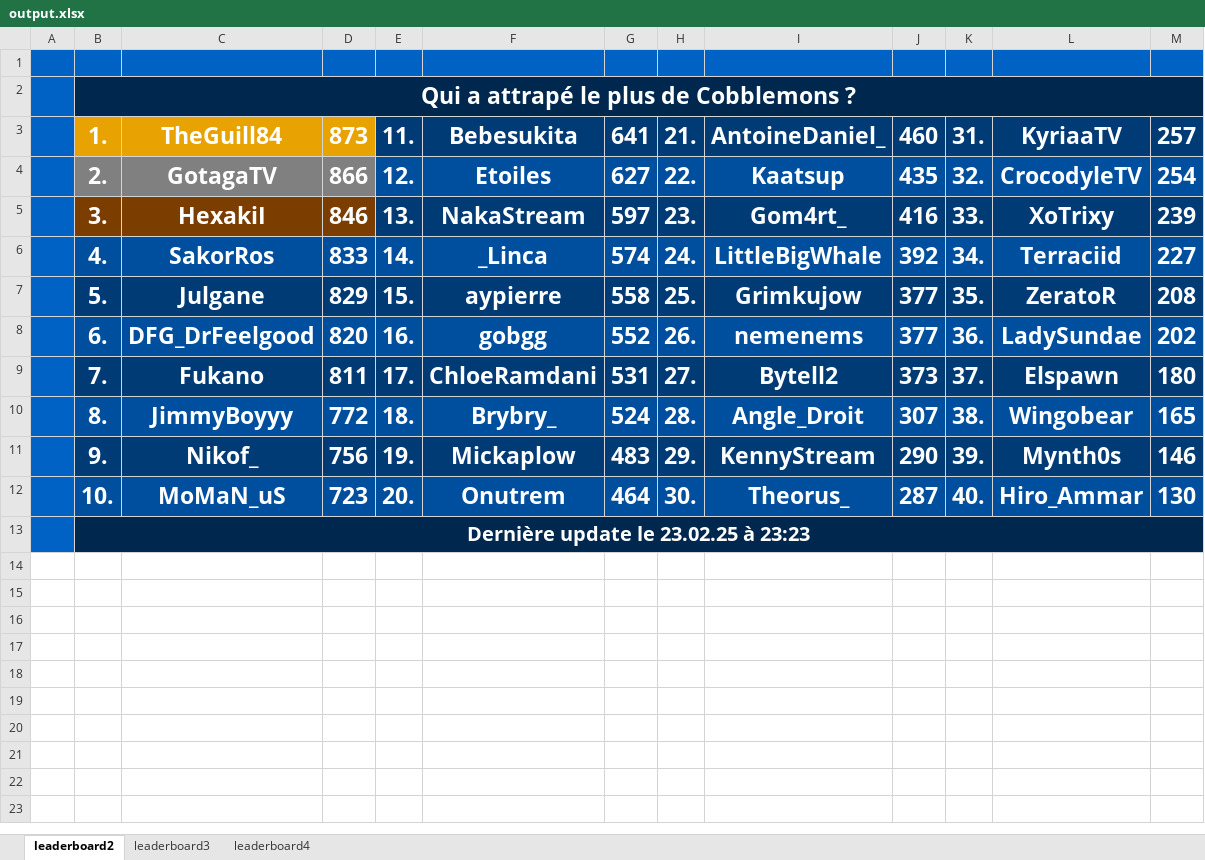
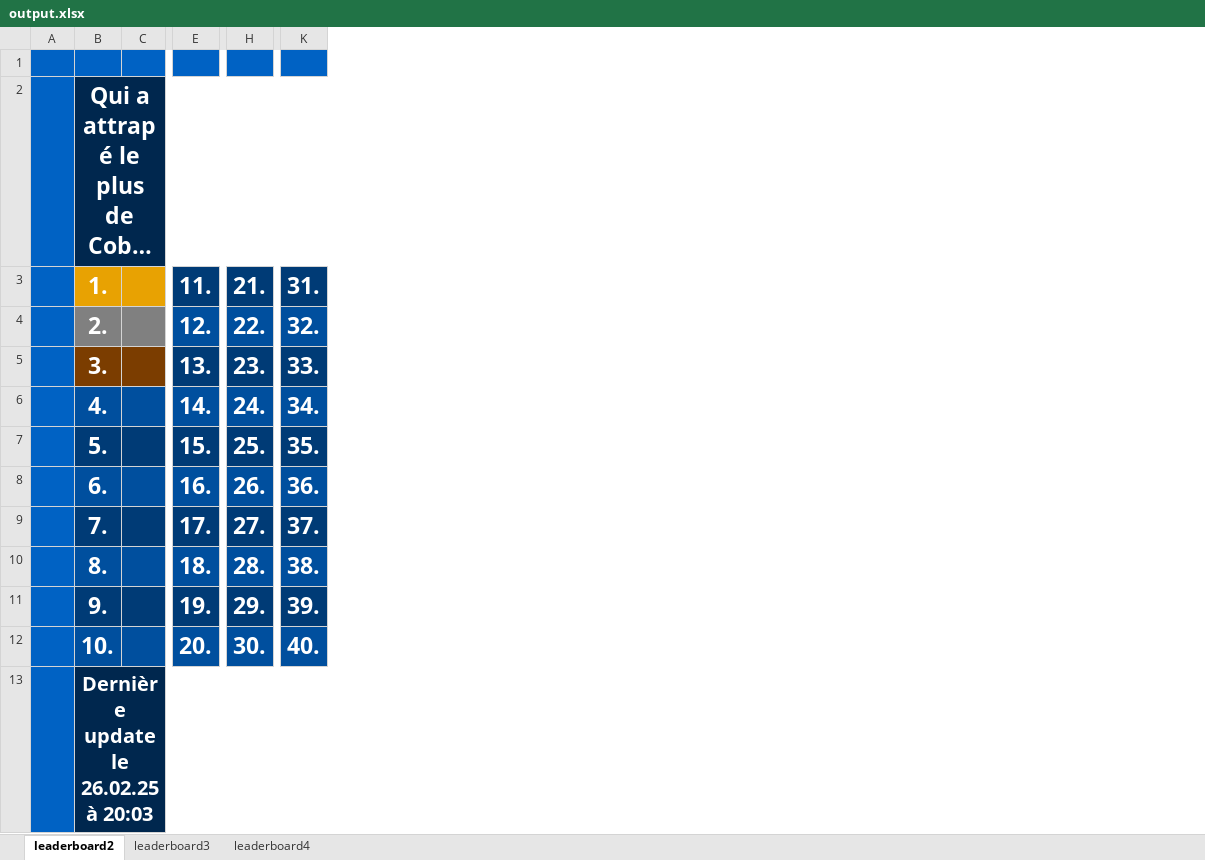
Before and after one commit to floooz/MCStatsCompiler-autoupload, an Excel workbook: cobblemon_module/output.xlsx, sheet leaderboard2, drawn as a sheet; only a part is shown, gaps mark what is left out; long unchanged cells end in …; values as stored, in another font and other column widths than the file's, no borders; removed rows and columns are numbered as before the commit, all else as after; the diff covers the shown part only; the diff names each change by its address in the sheet, - before the commit and + after, or states it on an @@ line.

Commit message:
Clean output.xlsx
Clean output.xlsx so that we won't see streamers name (Aypierre, Fukano...) in the scoreboard

```diff
--- a/cobblemon_module/output.xlsx (sheet leaderboard2)
+++ b/cobblemon_module/output.xlsx (sheet leaderboard2)
-column C (TheGuill84), rows 4-12: GotagaTV | HexakiI | SakorRos | Julgane | DFG_DrFeelgood | Fukano | JimmyBoyyy | Nikof_ | MoMaN_uS
-column D (873), rows 4-12: 866 | 846 | 833 | 829 | 820 | 811 | 772 | 756 | 723
+column C, empty
-column F (Bebesukita), rows 4-12: Etoiles | NakaStream | _Linca | aypierre | gobgg | ChloeRamdani | Brybry_ | Mickaplow | Onutrem
-column G (641), rows 4-12: 627 | 597 | 574 | 558 | 552 | 531 | 524 | 483 | 464
-column I (AntoineDaniel_), rows 4-12: Kaatsup | Gom4rt_ | LittleBigWhale | Grimkujow | nemenems | Bytell2 | Angle_Droit | KennyStream | Theorus_
-column J (460), rows 4-12: 435 | 416 | 392 | 377 | 377 | 373 | 307 | 290 | 287
-column L (KyriaaTV), rows 4-12: CrocodyleTV | XoTrixy | Terraciid | ZeratoR | LadySundae | Elspawn | Wingobear | Mynth0s | Hiro_Ammar
-column M (257), rows 4-12: 254 | 239 | 227 | 208 | 202 | 180 | 165 | 146 | 130
-E2 fill: none
+E2 fill: #00274E
-H2 fill: none
+H2 fill: #00274E
-K2 fill: none
+K2 fill: #00274E
-B13 (1.): Dernière update le 23.02.25 à 23:23
+B13 (1.): Dernière update le 26.02.25 à 20:03
-E13 fill: none
+E13 fill: #00274E
-H13 fill: none
+H13 fill: #00274E
-K13 fill: none
+K13 fill: #00274E
```
Also changed, not shown: 5 added columns elsewhere in this sheet, sheet leaderboard3, sheet leaderboard4.
